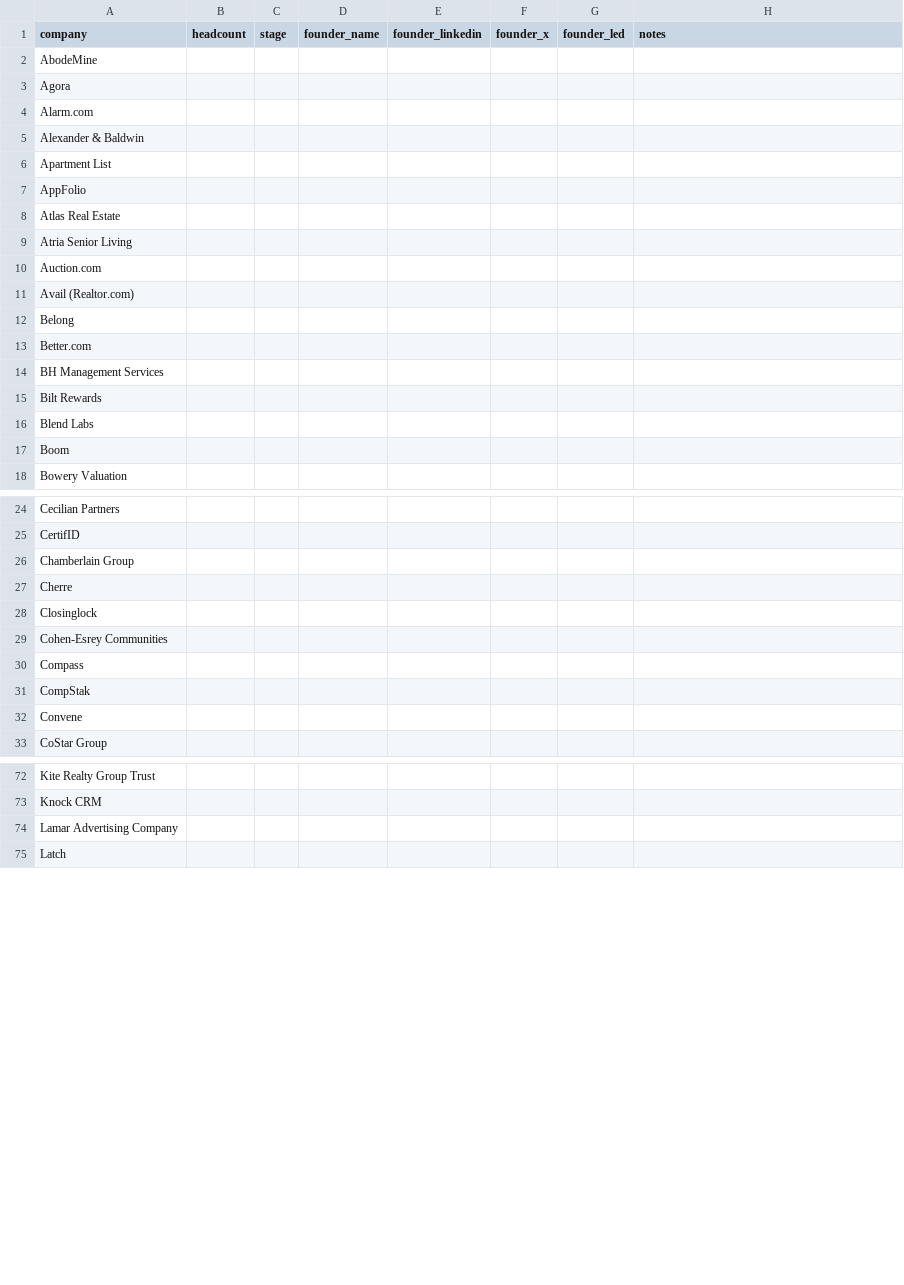
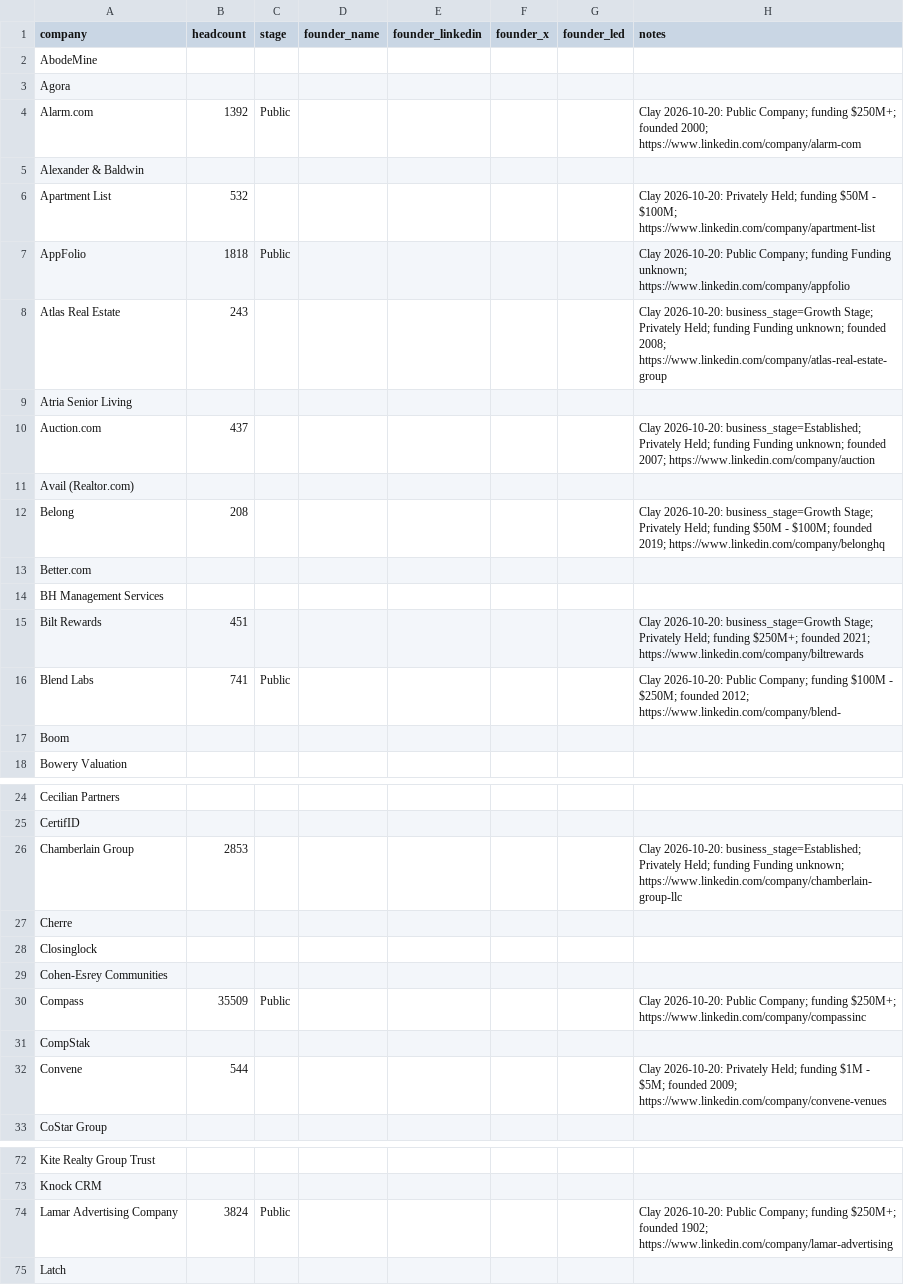
Before and after one commit to eh2homes-dot/syndeo-jobsearch, a CSV file: leads/founders.csv, drawn as a sheet; only a part is shown, gaps mark what is left out; the diff covers the shown part only.

```diff
--- a/leads/founders.csv
+++ b/leads/founders.csv
@@ -3,15 +3,15 @@ AbodeMine,,,,,,,
 Agora,,,,,,,
-Alarm.com,,,,,,,
+Alarm.com,1392,Public,,,,,Clay 2026-10-20: Public Company; funding $250M+; founded 2000; https://www.linkedin.com/company/alarm-com
 Alexander & Baldwin,,,,,,,
-Apartment List,,,,,,,
-AppFolio,,,,,,,
-Atlas Real Estate,,,,,,,
+Apartment List,532,,,,,,Clay 2026-10-20: Privately Held; funding $50M - $100M; https://www.linkedin.com/company/apartment-list
+AppFolio,1818,Public,,,,,Clay 2026-10-20: Public Company; funding Funding unknown; https://www.linkedin.com/company/appfolio
+Atlas Real Estate,243,,,,,,Clay 2026-10-20: business_stage=Growth Stage; Privately Held; funding Funding unknown; founded 2008; https://www.linkedin.com/company/atlas-real-estate-group
 Atria Senior Living,,,,,,,
-Auction.com,,,,,,,
+Auction.com,437,,,,,,Clay 2026-10-20: business_stage=Established; Privately Held; funding Funding unknown; founded 2007; https://www.linkedin.com/company/auction
 Avail (Realtor.com),,,,,,,
-Belong,,,,,,,
+Belong,208,,,,,,Clay 2026-10-20: business_stage=Growth Stage; Privately Held; funding $50M - $100M; founded 2019; https://www.linkedin.com/company/belonghq
 Better.com,,,,,,,
 BH Management Services,,,,,,,
-Bilt Rewards,,,,,,,
-Blend Labs,,,,,,,
+Bilt Rewards,451,,,,,,Clay 2026-10-20: business_stage=Growth Stage; Privately Held; funding $250M+; founded 2021; https://www.linkedin.com/company/biltrewards
+Blend Labs,741,Public,,,,,Clay 2026-10-20: Public Company; funding $100M - $250M; founded 2012; https://www.linkedin.com/company/blend-
 Boom,,,,,,,
@@ -25,3 +25,3 @@ Cecilian Partners,,,,,,,
 CertifID,,,,,,,
-Chamberlain Group,,,,,,,
+Chamberlain Group,2853,,,,,,Clay 2026-10-20: business_stage=Established; Privately Held; funding Funding unknown; https://www.linkedin.com/company/chamberlain-group-llc
 Cherre,,,,,,,
@@ -29,5 +29,5 @@ Closinglock,,,,,,,
 Cohen-Esrey Communities,,,,,,,
-Compass,,,,,,,
+Compass,35509,Public,,,,,Clay 2026-10-20: Public Company; funding $250M+; https://www.linkedin.com/company/compassinc
 CompStak,,,,,,,
-Convene,,,,,,,
+Convene,544,,,,,,Clay 2026-10-20: Privately Held; funding $1M - $5M; founded 2009; https://www.linkedin.com/company/convene-venues
 CoStar Group,,,,,,,
@@ -73,3 +73,3 @@ Kite Realty Group Trust,,,,,,,
 Knock CRM,,,,,,,
-Lamar Advertising Company,,,,,,,
+Lamar Advertising Company,3824,Public,,,,,Clay 2026-10-20: Public Company; funding $250M+; founded 1902; https://www.linkedin.com/company/lamar-advertising
 Latch,,,,,,,
```
Also changed, not shown: 72 edited cells elsewhere in this file.
